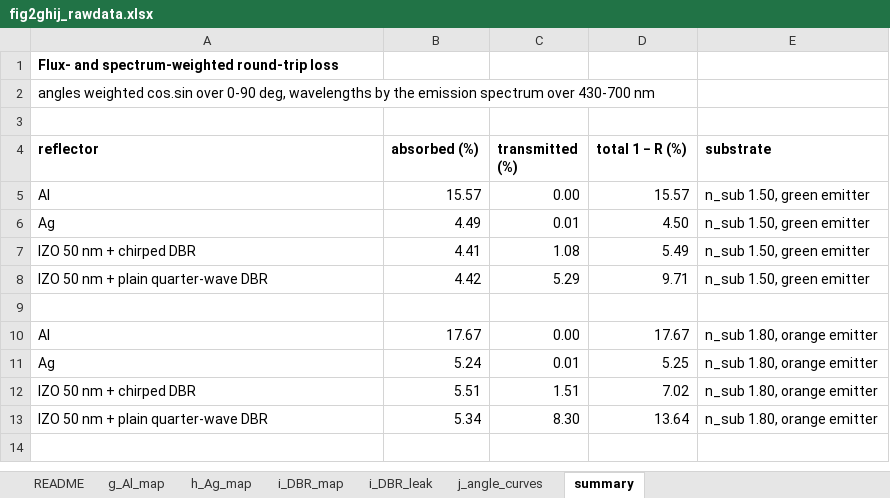
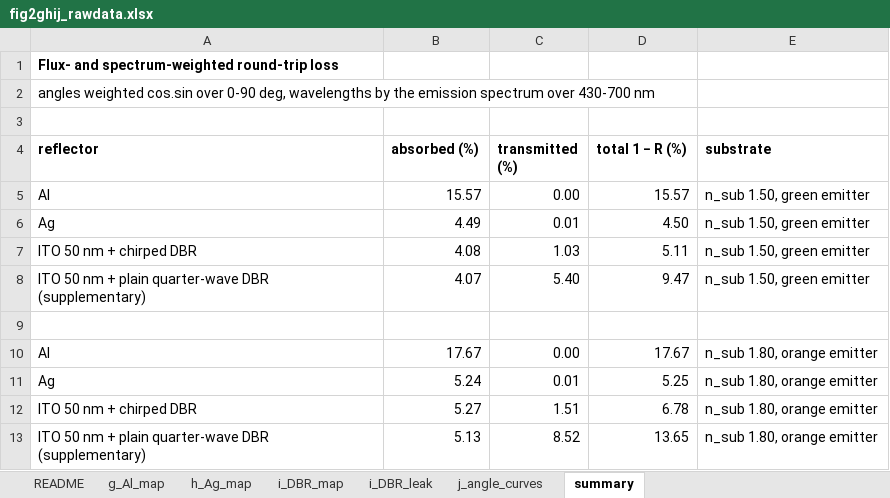
Before and after one commit to jjoono/OLED-, an Excel workbook: figures/fig2_full/fig2ghij_rawdata.xlsx, sheet summary, drawn as a sheet; values as stored, in another font and other column widths than the file's, no borders; removed rows and columns are numbered as before the commit, all else as after; the diff names each change by its address in the sheet, - before the commit and + after, or states it on an @@ line.

```diff
--- a/figures/fig2_full/fig2ghij_rawdata.xlsx (sheet summary)
+++ b/figures/fig2_full/fig2ghij_rawdata.xlsx (sheet summary)
-row 7: IZO 50 nm + chirped DBR | 4.41 | 1.08 | 5.49 | n_sub 1.50, green emitter
-row 8: IZO 50 nm + plain quarter-wave DBR | 4.42 | 5.29 | 9.71 | n_sub 1.50, green emitter
+row 7: ITO 50 nm + chirped DBR | 4.08 | 1.03 | 5.11 | n_sub 1.50, green emitter
+row 8: ITO 50 nm + plain quarter-wave DBR (supplementary) | 4.07 | 5.40 | 9.47 | n_sub 1.50, green emitter
-A12 (reflector): IZO 50 nm + chirped DBR
+A12 (reflector): ITO 50 nm + chirped DBR
-B12 (absorbed (%)): 5.51
+B12 (absorbed (%)): 5.27
-D12 (total 1 − R (%)): 7.02
+D12 (total 1 − R (%)): 6.78
-row 13: IZO 50 nm + plain quarter-wave DBR | 5.34 | 8.30 | 13.64 | n_sub 1.80, orange emitter
+row 13: ITO 50 nm + plain quarter-wave DBR (supplementary) | 5.13 | 8.52 | 13.65 | n_sub 1.80, orange emitter
```
Also changed, not shown: sheet i_DBR_map, sheet i_DBR_leak, sheet j_angle_curves, sheet README, 16 other files.
